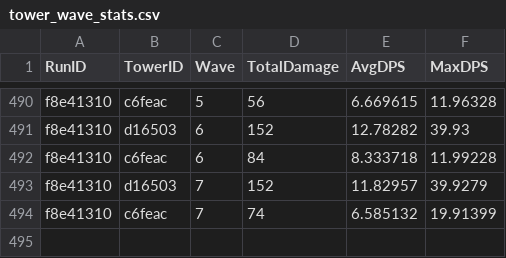
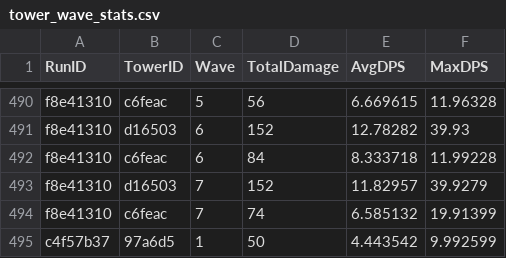
Before and after one commit to CClark05/TowerDefense, a CSV file: Stats Data/tower_wave_stats.csv, drawn as a sheet; only a part is shown, gaps mark what is left out.

```diff
--- a/Stats Data/tower_wave_stats.csv
+++ b/Stats Data/tower_wave_stats.csv
@@ -494 +494,2 @@ f8e41310,d16503,7,152,11.82957,39.9279
 f8e41310,c6feac,7,74,6.585132,19.91399
+c4f57b37,97a6d5,1,50,4.443542,9.992599
```
Also changed, not shown: 5 other files.
